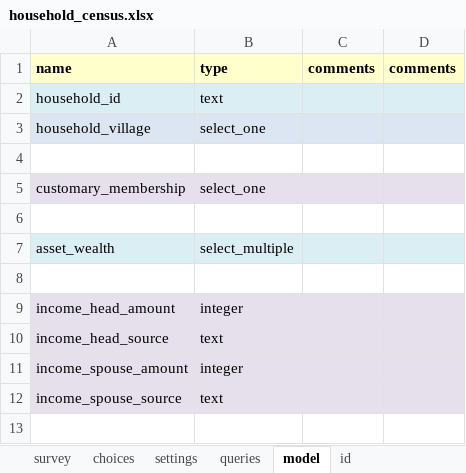
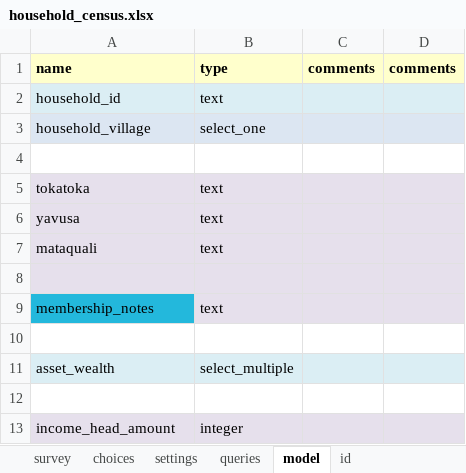
Before and after one commit to Fijian-Networks/Data-Collection, an Excel workbook: Cohesion_Conflict_ODKX-2.1.8/app/config/tables/household_census/forms/household_census/household_census.xlsx, sheet model, drawn as a sheet; only a part is shown; the shorter side is filled out with more unchanged rows; values as stored, in another font and other column widths than the file's, no borders; addresses are those after the commit; the diff names each change by its address in the sheet, - before the commit and + after, or states it on an @@ line.

Commit message:
cleaning, documentation
* further folder cleanup
* checked dependencies for clashes
* Census questions and variables documentation updated and now in markdown

```diff
--- a/Cohesion_Conflict_ODKX-2.1.8/app/config/tables/household_census/forms/household_census/household_census.xlsx (sheet model)
+++ b/Cohesion_Conflict_ODKX-2.1.8/app/config/tables/household_census/forms/household_census/household_census.xlsx (sheet model)
+row 5: tokatoka | text
+row 6: yavusa | text
+row 7: mataquali | text
-row 8: customary_membership | select_one
+row 8: (empty)
+row 9: membership_notes | text
```
Also changed, not shown: 9 other files.
